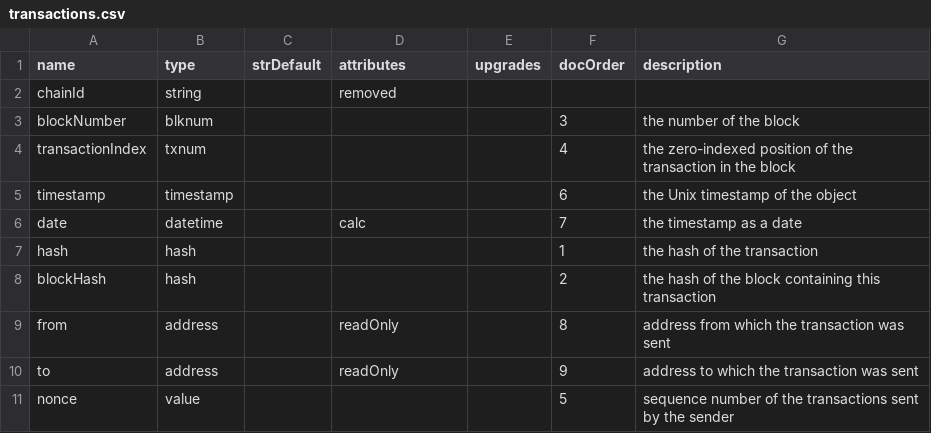
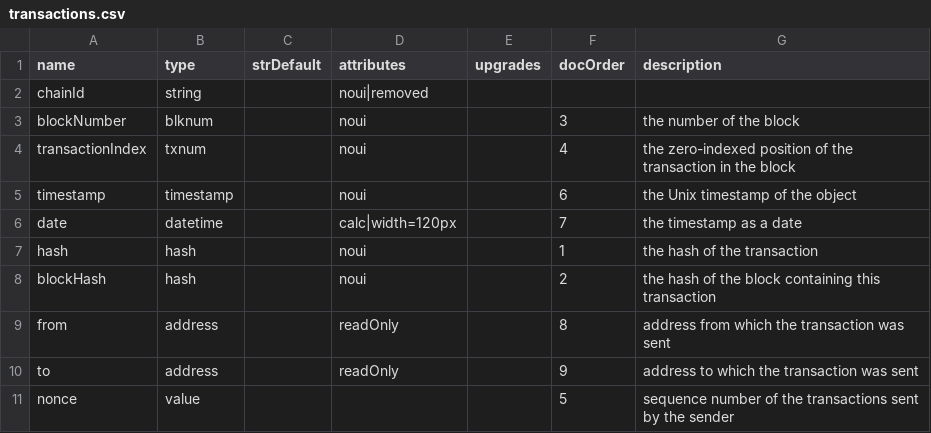
Before and after one commit to TrueBlocks/trueblocks-dalledress, a CSV file: code_gen/templates/classDefinitions/fields/transactions.csv, drawn as a sheet; only a part is shown; the diff names each change by its address in the sheet, - before the commit and + after, or states it on an @@ line.

```diff
--- a/code_gen/templates/classDefinitions/fields/transactions.csv
+++ b/code_gen/templates/classDefinitions/fields/transactions.csv
-D2 (attributes): removed
+D2 (attributes): noui|removed
-D3:D5 (attributes): (empty)
+D3:D5 (attributes): noui
-D6 (attributes): calc
+D6 (attributes): calc|width=120px
-D7:D8 (attributes): (empty)
+D7:D8 (attributes): noui
```
Also changed, not shown: code_gen/templates/classDefinitions/fields/logs.csv, code_gen/templates/classDefinitions/fields/statements.csv, 12 other files.
